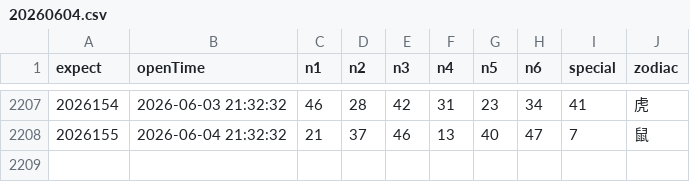
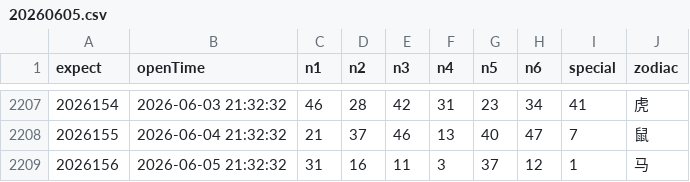
Before and after one commit to lhq157/macaujc, a CSV file: output/20260605.csv (was output/20260604.csv), drawn as a sheet; only a part is shown, gaps mark what is left out; the diff names each change by its address in the sheet, - before the commit and + after, or states it on an @@ line.

Commit message:
数据更新 2026-06-05

```diff
--- a/output/20260604.csv
+++ b/output/20260605.csv
+row 2209: 2026156 | 2026-06-05 21:32:32 | 31 | 16 | 11 | 3 | 37 | 12 | 1 | 马
```
